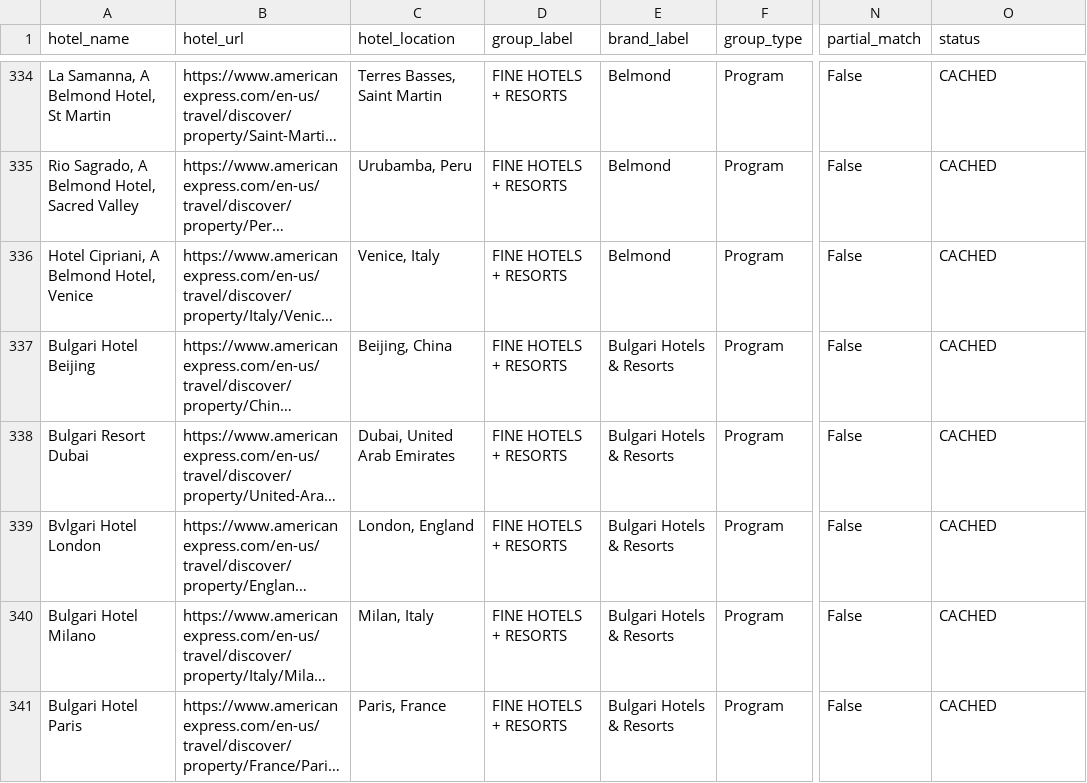
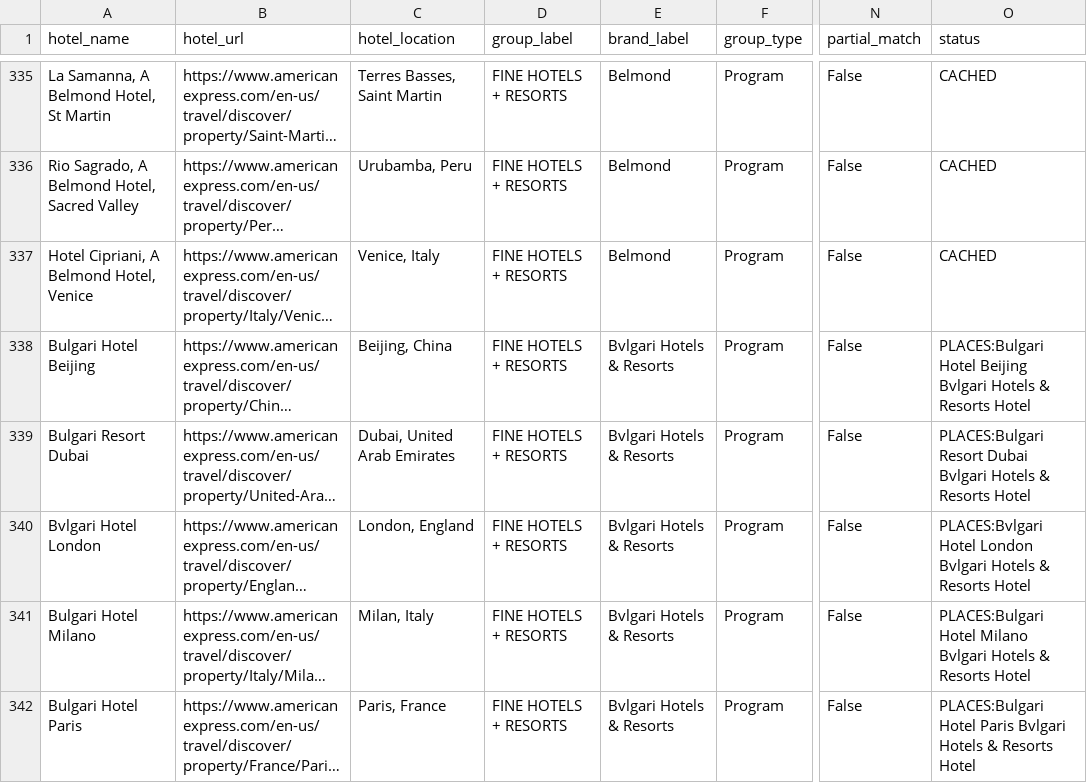
Before and after one commit to ZhengQ2/amex-hotel-credits, a CSV file: cache/fhr_hotels_geocoded_google.csv, drawn as a sheet; only a part is shown, gaps mark what is left out; long unchanged cells end in …; addresses are those after the commit; the diff covers the shown part only; the diff names each change by its address in the sheet, - before the commit and + after, or states it on an @@ line.

```diff
--- a/cache/fhr_hotels_geocoded_google.csv
+++ b/cache/fhr_hotels_geocoded_google.csv
-E338:E342 (brand_label): Bulgari Hotels & Resorts
+E338:E342 (brand_label): Bvlgari Hotels & Resorts
-O338 (status): CACHED
+O338 (status): PLACES:Bulgari Hotel Beijing Bvlgari Hotels & Resorts Hotel
-O339 (status): CACHED
+O339 (status): PLACES:Bulgari Resort Dubai Bvlgari Hotels & Resorts Hotel
-O340 (status): CACHED
+O340 (status): PLACES:Bvlgari Hotel London Bvlgari Hotels & Resorts Hotel
-O341 (status): CACHED
+O341 (status): PLACES:Bulgari Hotel Milano Bvlgari Hotels & Resorts Hotel
-O342 (status): CACHED
+O342 (status): PLACES:Bulgari Hotel Paris Bvlgari Hotels & Resorts Hotel
```
Also changed, not shown: 3 added rows and 42 edited cells elsewhere in this file, 3 other files.
